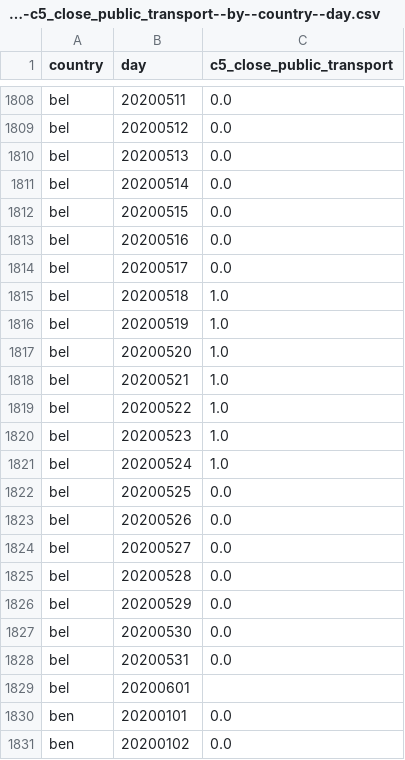
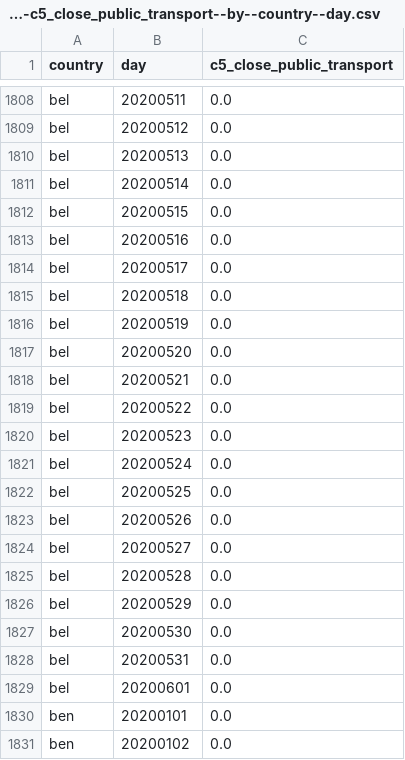
Before and after one commit to open-numbers/ddf--oxford--covid_government_response, a CSV file: ddf--datapoints--c5_close_public_transport--by--country--day.csv, drawn as a sheet; only a part is shown, gaps mark what is left out.

```diff
--- a/ddf--datapoints--c5_close_public_transport--by--country--day.csv
+++ b/ddf--datapoints--c5_close_public_transport--by--country--day.csv
@@ -1814,9 +1814,9 @@ bel,20200516,0.0
 bel,20200517,0.0
-bel,20200518,1.0
-bel,20200519,1.0
-bel,20200520,1.0
-bel,20200521,1.0
-bel,20200522,1.0
-bel,20200523,1.0
-bel,20200524,1.0
+bel,20200518,0.0
+bel,20200519,0.0
+bel,20200520,0.0
+bel,20200521,0.0
+bel,20200522,0.0
+bel,20200523,0.0
+bel,20200524,0.0
 bel,20200525,0.0
@@ -1828,3 +1828,3 @@ bel,20200530,0.0
 bel,20200531,0.0
-bel,20200601,
+bel,20200601,0.0
 ben,20200101,0.0
```
Also changed, not shown: ddf--datapoints--c5_flag--by--country--day.csv, ddf--datapoints--stringency_index--by--country--day.csv, 8 other files.
